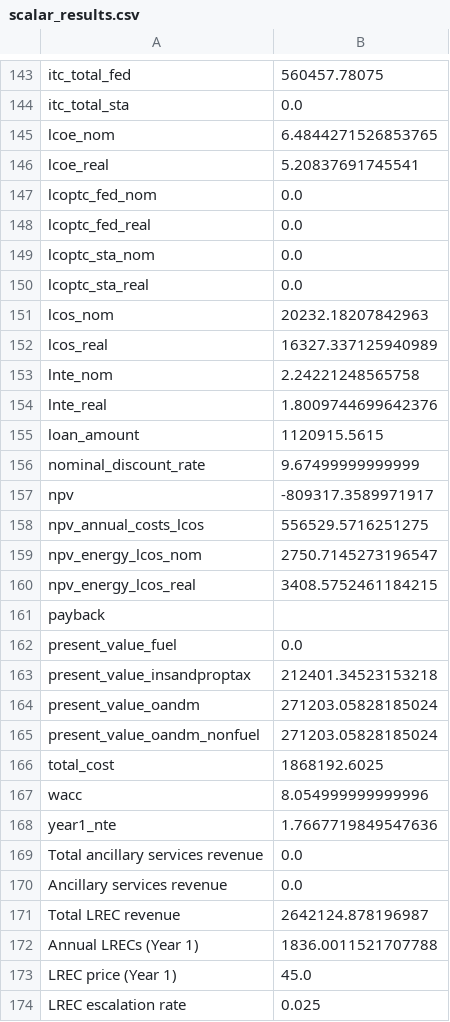
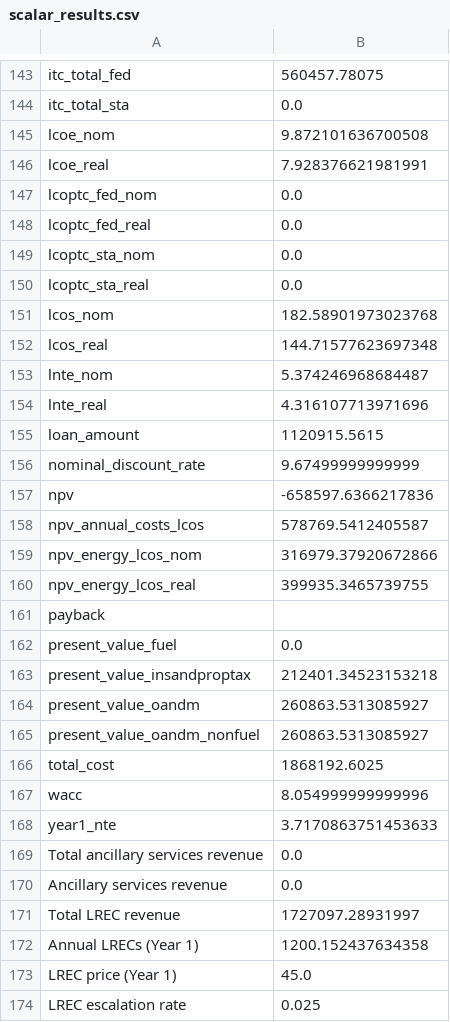
Before and after one commit to Windom77/energy-transition-services, a CSV file: entrans/2.pysam/results/scalar_results.csv, drawn as a sheet; only a part is shown, gaps mark what is left out; the diff covers the shown part only.

```diff
--- a/entrans/2.pysam/results/scalar_results.csv
+++ b/entrans/2.pysam/results/scalar_results.csv
@@ -144,4 +144,4 @@ itc_total_fed,560457.78075
 itc_total_sta,0.0
-lcoe_nom,6.4844271526853765
-lcoe_real,5.20837691745541
+lcoe_nom,9.872101636700508
+lcoe_real,7.928376621981991
 lcoptc_fed_nom,0.0
@@ -150,12 +150,12 @@ lcoptc_sta_nom,0.0
 lcoptc_sta_real,0.0
-lcos_nom,20232.18207842963
-lcos_real,16327.337125940989
-lnte_nom,2.24221248565758
-lnte_real,1.8009744699642376
+lcos_nom,182.58901973023768
+lcos_real,144.71577623697348
+lnte_nom,5.374246968684487
+lnte_real,4.316107713971696
 loan_amount,1120915.5615
 nominal_discount_rate,9.67499999999999
-npv,-809317.3589971917
-npv_annual_costs_lcos,556529.5716251275
-npv_energy_lcos_nom,2750.7145273196547
-npv_energy_lcos_real,3408.5752461184215
+npv,-658597.6366217836
+npv_annual_costs_lcos,578769.5412405587
+npv_energy_lcos_nom,316979.37920672866
+npv_energy_lcos_real,399935.3465739755
 payback,
@@ -163,11 +163,11 @@ present_value_fuel,0.0
 present_value_insandproptax,212401.34523153218
-present_value_oandm,271203.05828185024
-present_value_oandm_nonfuel,271203.05828185024
+present_value_oandm,260863.5313085927
+present_value_oandm_nonfuel,260863.5313085927
 total_cost,1868192.6025
 wacc,8.054999999999996
-year1_nte,1.7667719849547636
+year1_nte,3.7170863751453633
 Total ancillary services revenue,0.0
 Ancillary services revenue,0.0
-Total LREC revenue,2642124.878196987
-Annual LRECs (Year 1),1836.0011521707788
+Total LREC revenue,1727097.28931997
+Annual LRECs (Year 1),1200.152437634358
 LREC price (Year 1),45.0
```
Also changed, not shown: 82 edited cells elsewhere in this file, entrans/1.input/inputs_map_v4.csv, 28 other files.
